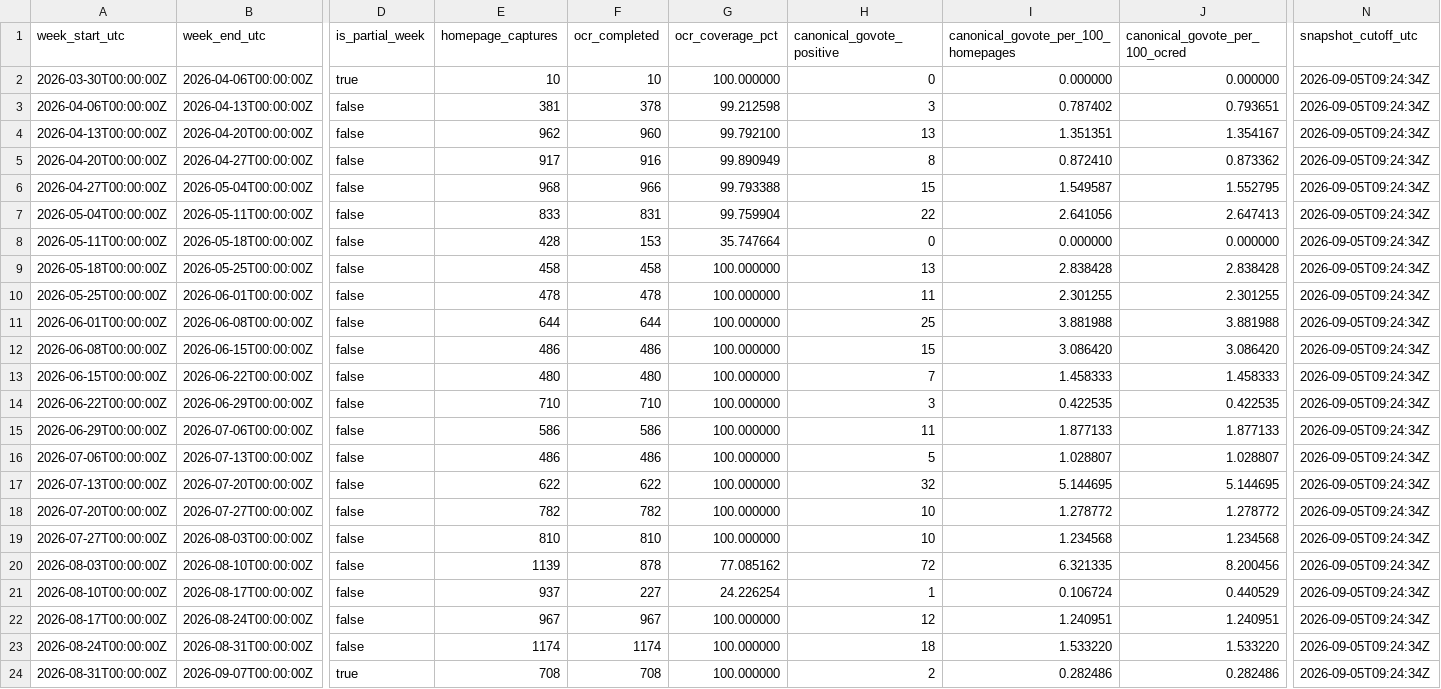
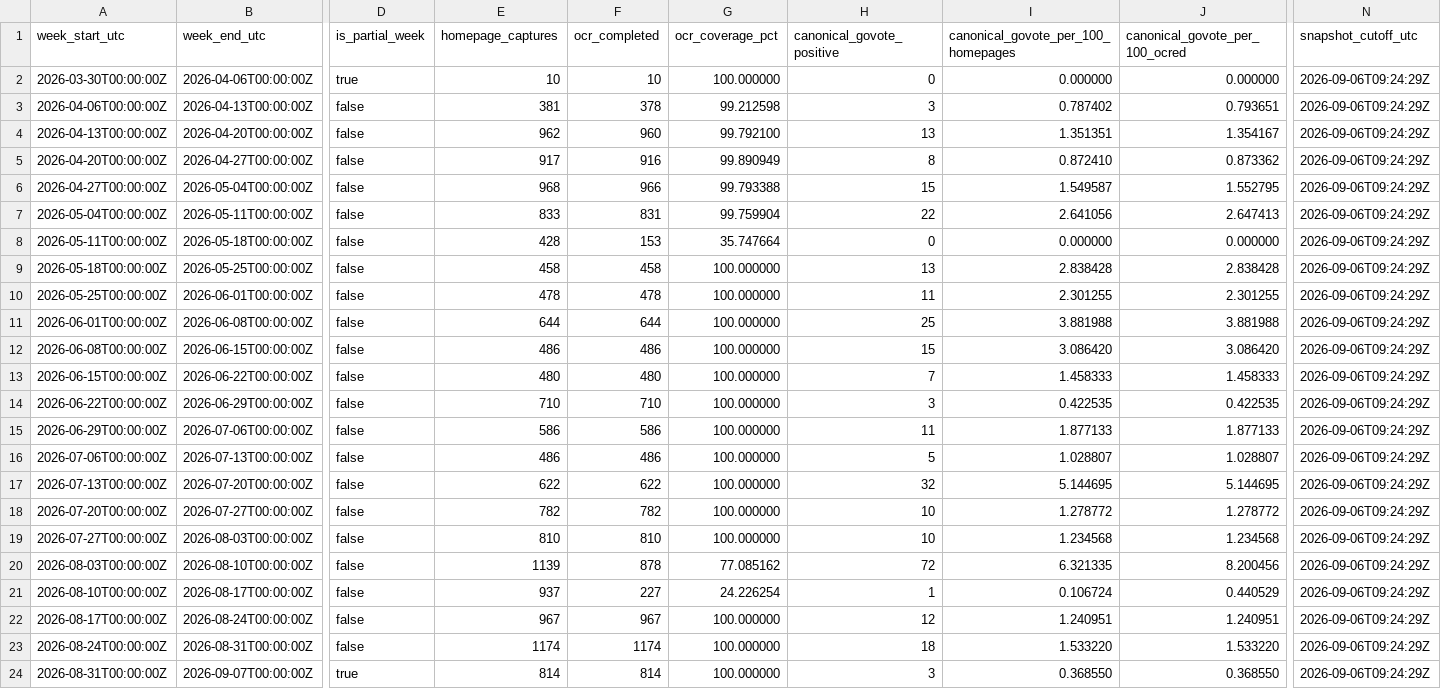
Before and after one commit to TechWatchProject/go-vote, a CSV file: docs/data/go-vote-all-engines-weekly.csv, drawn as a sheet; only a part is shown, gaps mark what is left out; the diff names each change by its address in the sheet, - before the commit and + after, or states it on an @@ line.

```diff
--- a/docs/data/go-vote-all-engines-weekly.csv
+++ b/docs/data/go-vote-all-engines-weekly.csv
-N2:N24 (snapshot_cutoff_utc): 2026-09-05T09:24:34Z
+N2:N24 (snapshot_cutoff_utc): 2026-09-06T09:24:29Z
-E24 (homepage_captures): 708
+E24 (homepage_captures): 814
-F24 (ocr_completed): 708
+F24 (ocr_completed): 814
-H24 (canonical_govote_positive): 2
+H24 (canonical_govote_positive): 3
-I24: 0.282486
+I24: 0.368550
-J24 (canonical_govote_per_100_ocred): 0.282486
+J24 (canonical_govote_per_100_ocred): 0.368550
```
Also changed, not shown: docs/data/go-vote-bing-weekly.csv, docs/data/go-vote-google-weekly.csv, 1 other file.
